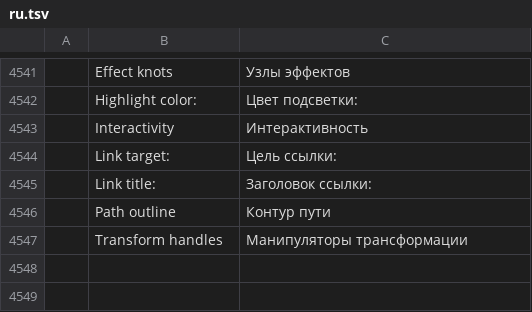
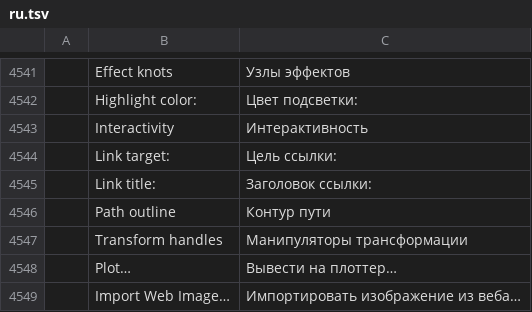
Before and after one commit to redrob-labs/redrob-canvas, a TSV file: crafts/vectorcraft/crates/ui-egui/src/i18n/ru.tsv, drawn as a sheet; only a part is shown, gaps mark what is left out; the diff names each change by its address in the sheet, - before the commit and + after, or states it on an @@ line.

Commit message:
feat(vector): flat vector exports, legacy and interchange imports
Adds writers for HTML5 canvas, FXG, POV-Ray, Synfig, XAML, OpenDocument
Drawing, TikZ, PDF + LaTeX overlay and HPGL (with document.plot) over the
metafile crate's drawing operations, a layered XCF writer, and readers for
CGM (binary and clear text), HPGL, WordPerfect Graphics 1, XFig, XAML,
Visio vsdx/vsdm/vdx and CorelDRAW previews. SVG import gains mesh
gradients, hatches and the 90-dpi legacy scaling; File gets Import Web
Image through a new fetch_url service.

Rows: VE-IO-005, VE-IO-014, VE-IO-018, VE-IO-019, VE-IO-024, VE-IO-025,
VE-IO-026, VE-IO-028, VE-IO-035 -> full; VE-IO-015, VE-IO-016, VE-IO-017
partial with precise gaps.

```diff
--- a/crafts/vectorcraft/crates/ui-egui/src/i18n/ru.tsv
+++ b/crafts/vectorcraft/crates/ui-egui/src/i18n/ru.tsv
+row 4548:  | Plot… | Вывести на плоттер…
+row 4549:  | Import Web Image… | Импортировать изображение из веба…
```
Also changed, not shown: crafts/vectorcraft/crates/ui-egui/src/i18n/cs.tsv, crafts/vectorcraft/crates/ui-egui/src/i18n/es.tsv, 41 other files.
